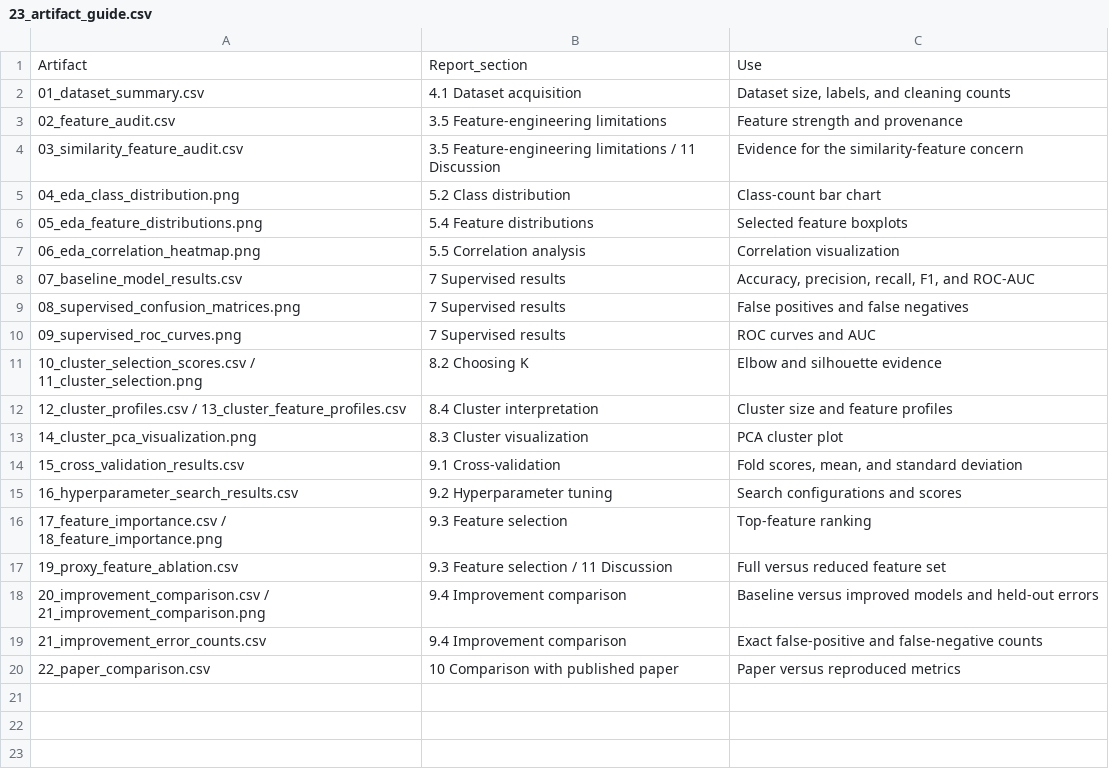
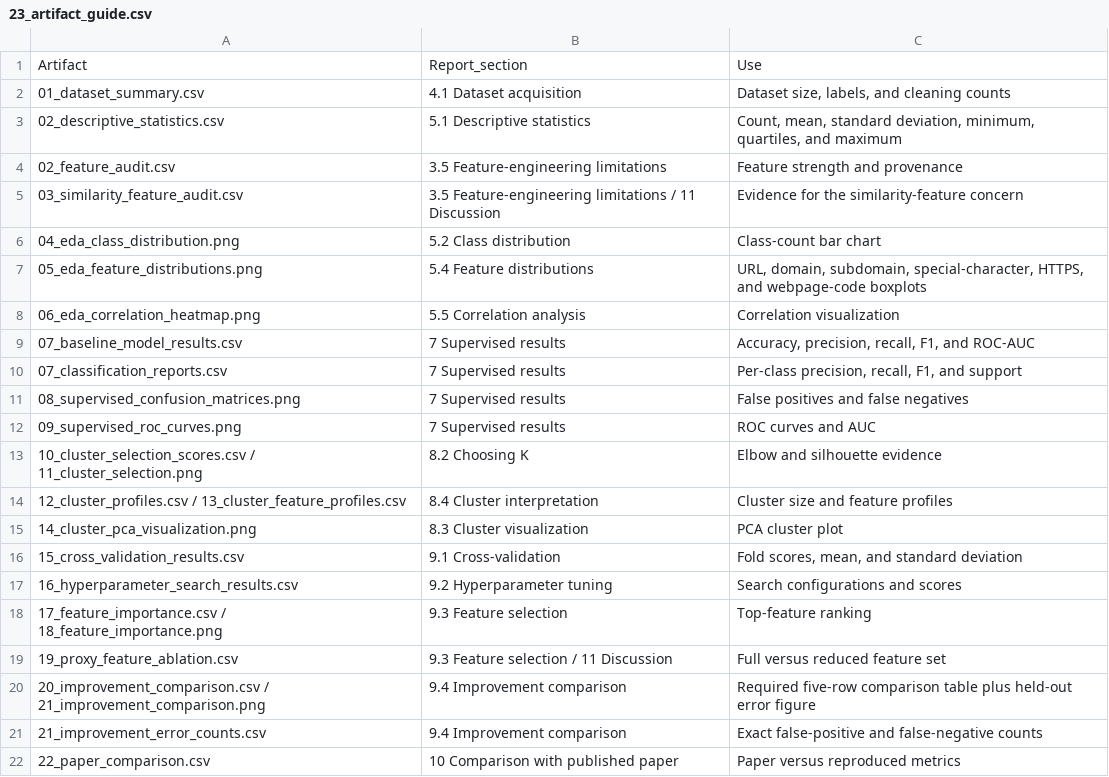
Before and after one commit to A3temi/phishing-website-ml, a CSV file: outputs_phishing/23_artifact_guide.csv, drawn as a sheet.

Commit message:
Align outputs with assignment tables and ablations

```diff
--- a/outputs_phishing/23_artifact_guide.csv
+++ b/outputs_phishing/23_artifact_guide.csv
@@ -2,2 +2,3 @@ Artifact,Report_section,Use
 01_dataset_summary.csv,4.1 Dataset acquisition,"Dataset size, labels, and cleaning counts"
+02_descriptive_statistics.csv,5.1 Descriptive statistics,"Count, mean, standard deviation, minimum, quartiles, and maximum"
 02_feature_audit.csv,3.5 Feature-engineering limitations,Feature strength and provenance
@@ -5,5 +6,6 @@ Artifact,Report_section,Use
 04_eda_class_distribution.png,5.2 Class distribution,Class-count bar chart
-05_eda_feature_distributions.png,5.4 Feature distributions,Selected feature boxplots
+05_eda_feature_distributions.png,5.4 Feature distributions,"URL, domain, subdomain, special-character, HTTPS, and webpage-code boxplots"
 06_eda_correlation_heatmap.png,5.5 Correlation analysis,Correlation visualization
 07_baseline_model_results.csv,7 Supervised results,"Accuracy, precision, recall, F1, and ROC-AUC"
+07_classification_reports.csv,7 Supervised results,"Per-class precision, recall, F1, and support"
 08_supervised_confusion_matrices.png,7 Supervised results,False positives and false negatives
@@ -17,3 +19,3 @@ Artifact,Report_section,Use
 19_proxy_feature_ablation.csv,9.3 Feature selection / 11 Discussion,Full versus reduced feature set
-20_improvement_comparison.csv / 21_improvement_comparison.png,9.4 Improvement comparison,Baseline versus improved models and held-out errors
+20_improvement_comparison.csv / 21_improvement_comparison.png,9.4 Improvement comparison,Required five-row comparison table plus held-out error figure
 21_improvement_error_counts.csv,9.4 Improvement comparison,Exact false-positive and false-negative counts
```
Also changed, not shown: outputs_phishing/01_dataset_summary.csv, outputs_phishing/07_baseline_model_results.csv, 12 other files.
